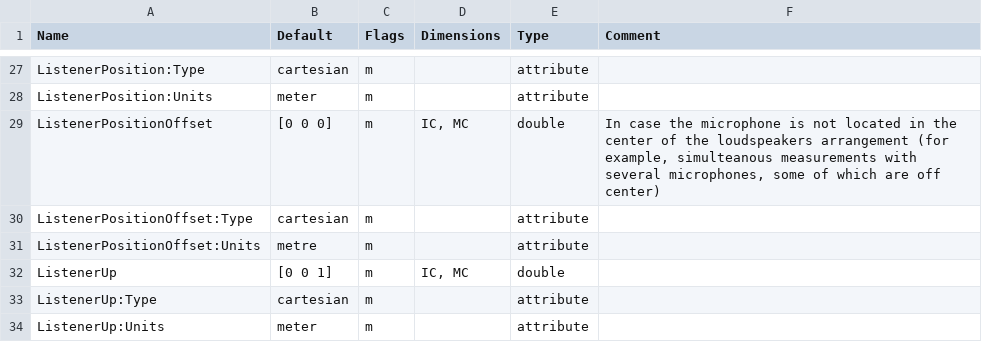
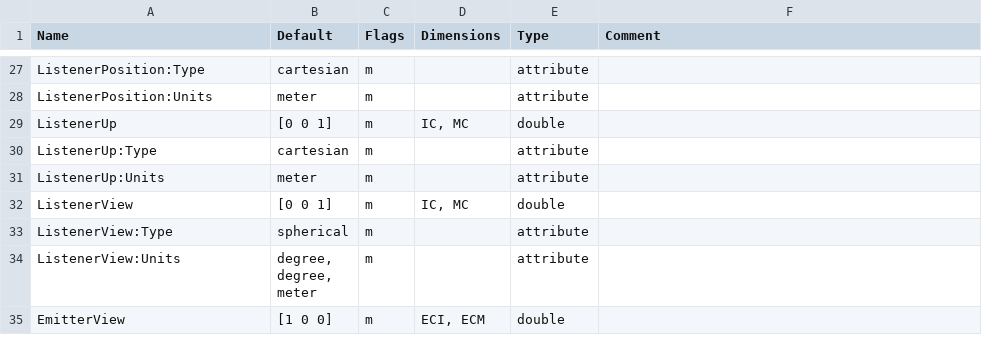
Before and after one commit to jdemuynke/API_MO, a CSV file: API_MO/conventions/AmbisonicsDRIR.csv, drawn as a sheet; only a part is shown, gaps mark what is left out; the shorter side is filled out with more unchanged rows.

Commit message:
Removed field ListenerPositionOffset from the convention AmbisonicsDRIR.csv (unnecessary)

```diff
--- a/API_MO/conventions/AmbisonicsDRIR.csv
+++ b/API_MO/conventions/AmbisonicsDRIR.csv
@@ -28,5 +28,2 @@ ListenerPosition:Type	cartesian	m	  	attribute
 ListenerPosition:Units	meter	m	  	attribute
-ListenerPositionOffset	[0 0 0] 	m	IC, MC	double	In case the microphone is not located in the center of the loudspeakers arrangement (for example, simulteanous measurements with several microphones, some of which are off center)
-ListenerPositionOffset:Type	cartesian	m		attribute
-ListenerPositionOffset:Units	metre	m		attribute
 ListenerUp	[0 0 1]	m	IC, MC	double
```
